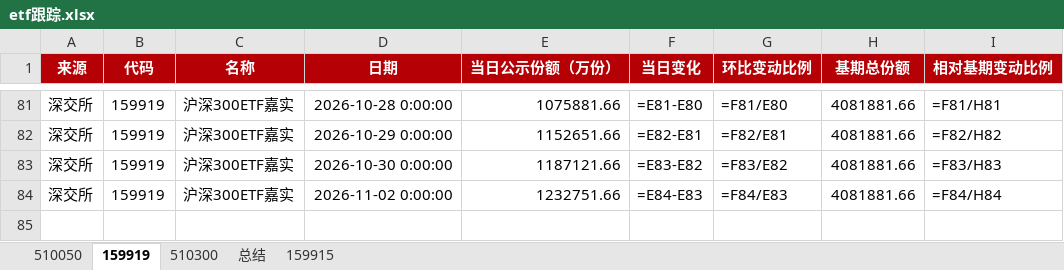
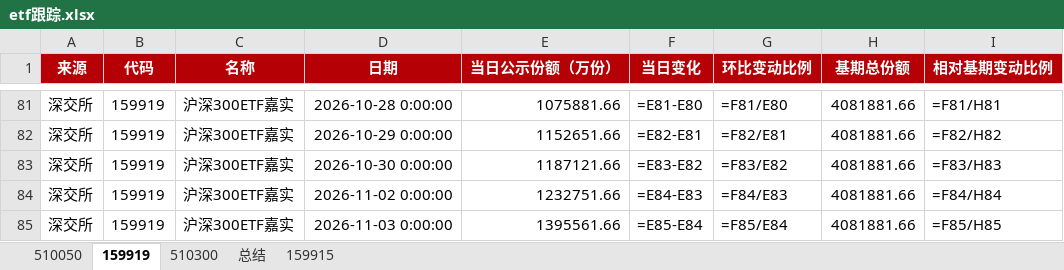
Before and after one commit to steve849739/Etf-tracker, an Excel workbook: etf跟踪.xlsx, sheet 159919, drawn as a sheet; only a part is shown, gaps mark what is left out; values as stored, in another font and other column widths than the file's, no borders; formulas without a stored value are shown as written; the diff names each change by its address in the sheet, - before the commit and + after, or states it on an @@ line.

```diff
--- a/etf跟踪.xlsx (sheet 159919)
+++ b/etf跟踪.xlsx (sheet 159919)
+row 85: 深交所 | 159919 | 沪深300ETF嘉实 | 2026-11-03 0:00:00 | 1395561.66 | =E85-E84 | =F85/E84 | 4081881.66 | =F85/H85
```
Also changed, not shown: sheet 159915, sheet 总结, 2 other files.
